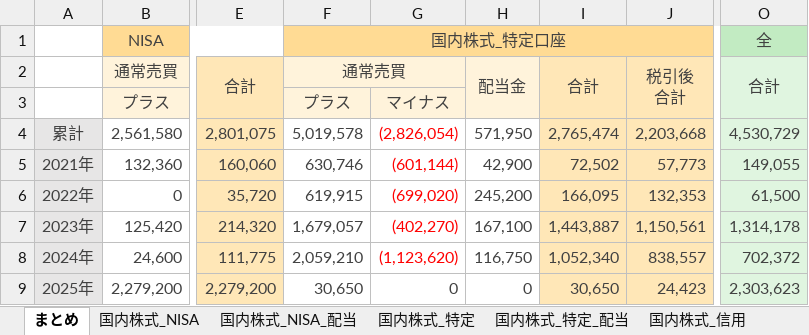
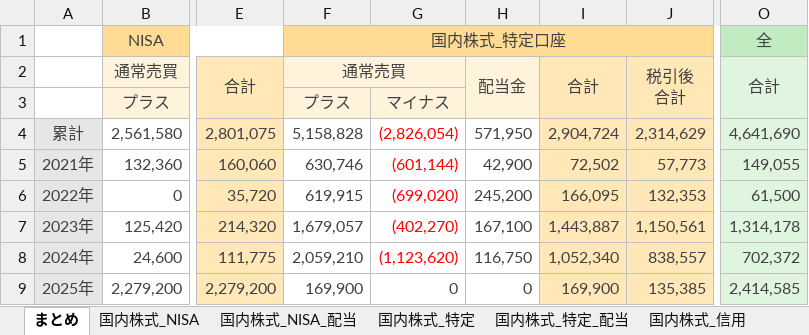
Before and after one commit to Shota0525/streamlit_stock_app, an Excel workbook: data/02_運用_rakuten.xlsx, sheet まとめ, drawn as a sheet; only a part is shown, gaps mark what is left out; values as stored, in another font and other column widths than the file's, no borders; the diff names each change by its address in the sheet, - before the commit and + after, or states it on an @@ line.

```diff
--- a/data/02_運用_rakuten.xlsx (sheet まとめ)
+++ b/data/02_運用_rakuten.xlsx (sheet まとめ)
-F4: 5,019,578
+F4: 5,158,828
-I4: 2,765,474
+I4: 2,904,724
-J4: 2,203,668
+J4: 2,314,629
-O4: 4,530,729
+O4: 4,641,690
-F9: 30,650
+F9: 169,900
-I9: 30,650
+I9: 169,900
-J9: 24,423
+J9: 135,385
-O9: 2,303,623
+O9: 2,414,585
```
Also changed, not shown: sheet 国内株式_特定, sheet 投資信託, sheet 国内株式_NISA, 1 other file.
